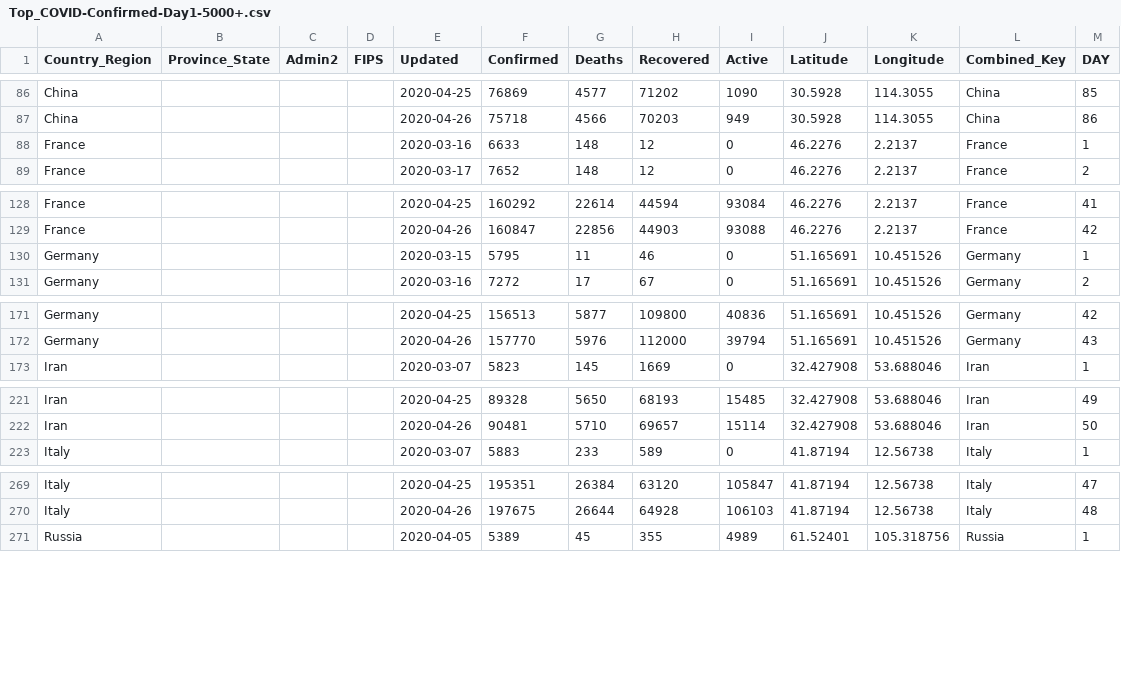
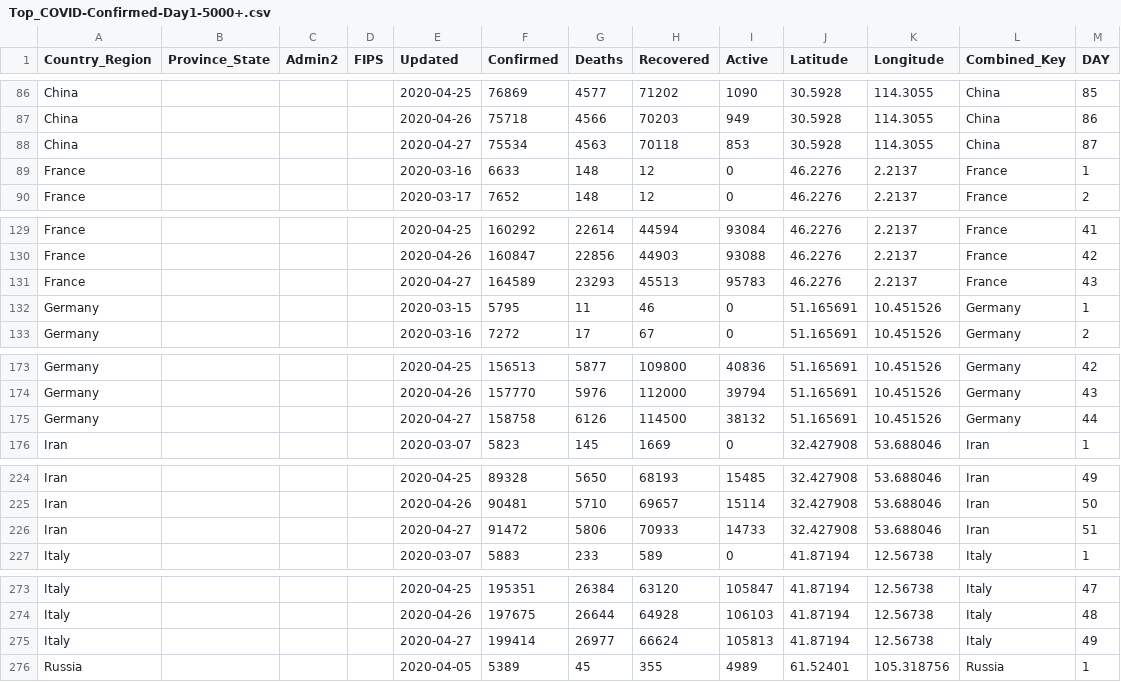
Before and after one commit to ClearsenseData/COVID-Data, a CSV file: Top_COVID-Confirmed-Day1-5000+.csv, drawn as a sheet; only a part is shown, gaps mark what is left out; the diff covers the shown part only.

Commit message:
COVIDdailyUpdate

```diff
--- a/Top_COVID-Confirmed-Day1-5000+.csv
+++ b/Top_COVID-Confirmed-Day1-5000+.csv
@@ -87,2 +87,3 @@ China,"","","",2020-04-25,76869,4577,71202,1090,30.5928,114.3055,China,85
 China,"","","",2020-04-26,75718,4566,70203,949,30.5928,114.3055,China,86
+China,"","","",2020-04-27,75534,4563,70118,853,30.5928,114.3055,China,87
 France,"","","",2020-03-16,6633,148,12,0,46.2276,2.2137,France,1
@@ -129,2 +130,3 @@ France,"","","",2020-04-25,160292,22614,44594,93084,46.2276,2.2137,France,41
 France,"","","",2020-04-26,160847,22856,44903,93088,46.2276,2.2137,France,42
+France,"","","",2020-04-27,164589,23293,45513,95783,46.2276,2.2137,France,43
 Germany,"","","",2020-03-15,5795,11,46,0,51.165691,10.451526,Germany,1
@@ -172,2 +174,3 @@ Germany,"","","",2020-04-25,156513,5877,109800,40836,51.165691,10.451526,Germany
 Germany,"","","",2020-04-26,157770,5976,112000,39794,51.165691,10.451526,Germany,43
+Germany,"","","",2020-04-27,158758,6126,114500,38132,51.165691,10.451526,Germany,44
 Iran,"","","",2020-03-07,5823,145,1669,0,32.427908,53.688046,Iran,1
@@ -222,2 +225,3 @@ Iran,"","","",2020-04-25,89328,5650,68193,15485,32.427908,53.688046,Iran,49
 Iran,"","","",2020-04-26,90481,5710,69657,15114,32.427908,53.688046,Iran,50
+Iran,"","","",2020-04-27,91472,5806,70933,14733,32.427908,53.688046,Iran,51
 Italy,"","","",2020-03-07,5883,233,589,0,41.87194,12.56738,Italy,1
@@ -270,2 +274,3 @@ Italy,"","","",2020-04-25,195351,26384,63120,105847,41.87194,12.56738,Italy,47
 Italy,"","","",2020-04-26,197675,26644,64928,106103,41.87194,12.56738,Italy,48
+Italy,"","","",2020-04-27,199414,26977,66624,105813,41.87194,12.56738,Italy,49
 Russia,"","","",2020-04-05,5389,45,355,4989,61.52401,105.318756,Russia,1
```
Also changed, not shown: 5 added rows elsewhere in this file, 2 other files.
